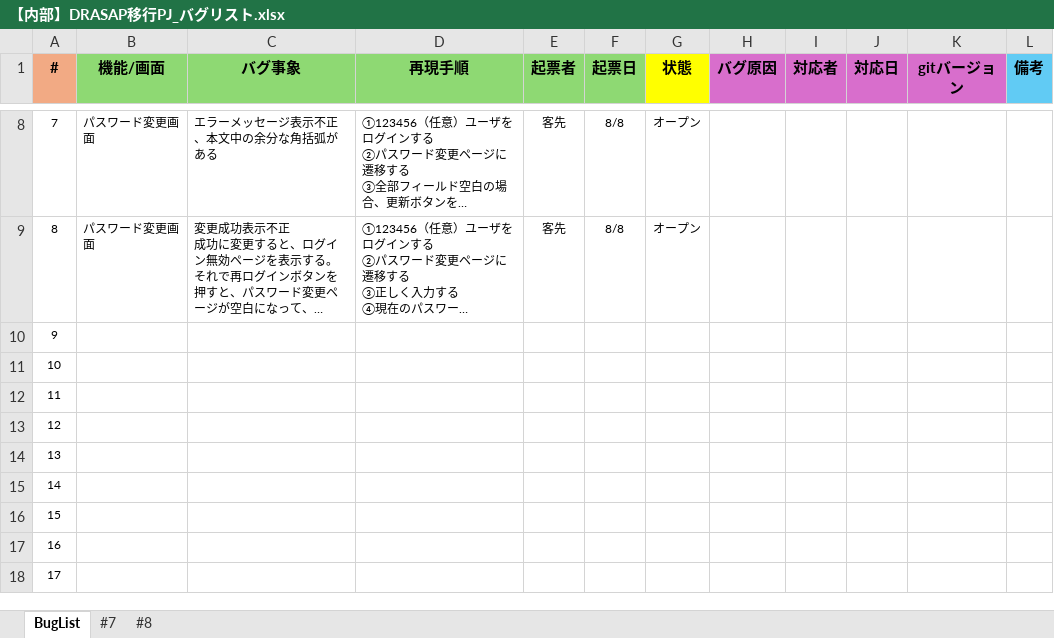
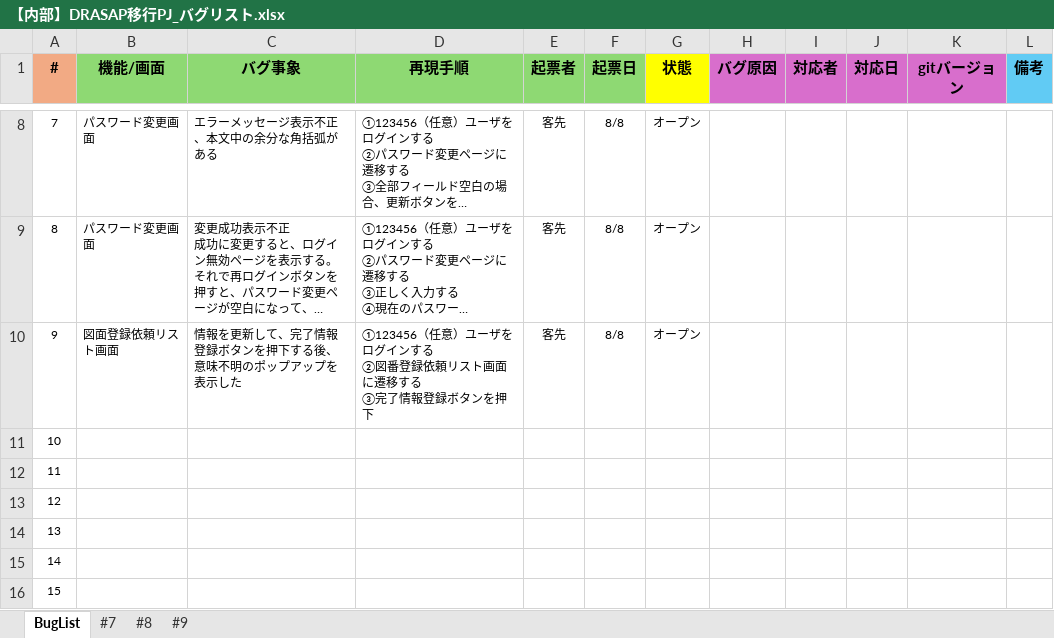
Before and after one commit to JishanTu/DRASAP_Web, an Excel workbook: PJ管理/【内部】DRASAP移行PJ_バグリスト.xlsx, sheet BugList, drawn as a sheet; only a part is shown, gaps mark what is left out; the shorter side is filled out with more unchanged rows; long unchanged cells end in …; values as stored, in another font and other column widths than the file's, no borders; ↵ is a line break in a cell; the diff names each change by its address in the sheet, - before the commit and + after, or states it on an @@ line.

Commit message:
#9バグ報告：図面登録依頼リストに意味不明のポップアップがある

```diff
--- a/PJ管理/【内部】DRASAP移行PJ_バグリスト.xlsx (sheet BugList)
+++ b/PJ管理/【内部】DRASAP移行PJ_バグリスト.xlsx (sheet BugList)
+sheet tab: #9
-B10 (機能/画面): (empty)
+B10 (機能/画面): 図面登録依頼リスト画面
-C10 (バグ事象): (empty)
+C10 (バグ事象): 情報を更新して、完了情報登録ボタンを押下する後、意味不明のポップアップを表示した
-D10 (再現手順): (empty)
+D10 (再現手順): ①123456（任意）ユーザをログインする ↵ ②図番登録依頼リスト画面に遷移する ↵ ③完了情報登録ボタンを押下
-E10 (起票者): (empty)
+E10 (起票者): 客先
-F10 (起票日): (empty)
+F10 (起票日): 8/8
-G10 (状態): (empty)
+G10 (状態): オープン
```
Also changed, not shown: charts or pictures.
